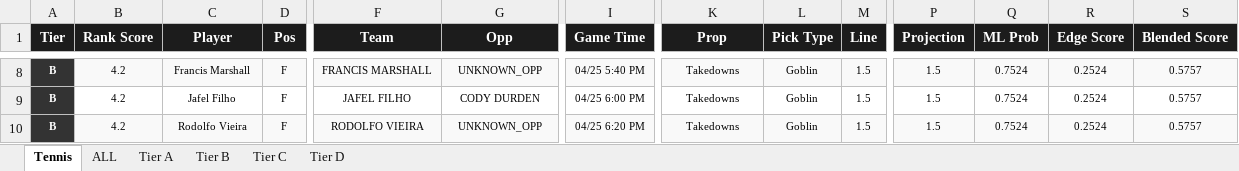
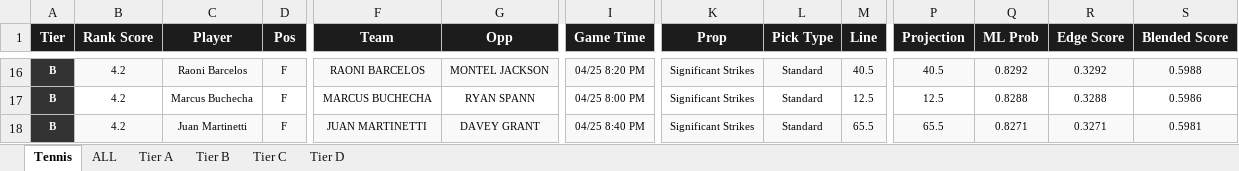
Before and after one commit to halekevi/nba-pipelines, an Excel workbook: Tennis/step8_tennis_direction_clean.xlsx, sheet Tennis, drawn as a sheet; only a part is shown, gaps mark what is left out; values as stored, in another font and other column widths than the file's, no borders; addresses are those after the commit; the diff covers the shown part only; the diff names each change by its address in the sheet, - before the commit and + after, or states it on an @@ line.

```diff
--- a/Tennis/step8_tennis_direction_clean.xlsx (sheet Tennis)
+++ b/Tennis/step8_tennis_direction_clean.xlsx (sheet Tennis)
-C16 (Player): Francis Marshall
+C16 (Player): Raoni Barcelos
-F16 (Team): FRANCIS MARSHALL
+F16 (Team): RAONI BARCELOS
-G16 (Opp): UNKNOWN_OPP
+G16 (Opp): MONTEL JACKSON
-I16 (Game Time): 04/25 5:40 PM
+I16 (Game Time): 04/25 8:20 PM
-K16:K18 (Prop): Takedowns
+K16:K18 (Prop): Significant Strikes
-L16:L18 (Pick Type): Goblin
+L16:L18 (Pick Type): Standard
-M16 (Line): 1.5
+M16 (Line): 40.5
-P16 (Projection): 1.5
+P16 (Projection): 40.5
-Q16 (ML Prob): 0.7524
+Q16 (ML Prob): 0.8292
-R16 (Edge Score): 0.2524
+R16 (Edge Score): 0.3292
-S16 (Blended Score): 0.5757
+S16 (Blended Score): 0.5988
-C17 (Player): Jafel Filho
+C17 (Player): Marcus Buchecha
-F17 (Team): JAFEL FILHO
+F17 (Team): MARCUS BUCHECHA
-G17 (Opp): CODY DURDEN
+G17 (Opp): RYAN SPANN
-I17 (Game Time): 04/25 6:00 PM
+I17 (Game Time): 04/25 8:00 PM
-M17 (Line): 1.5
+M17 (Line): 12.5
-P17 (Projection): 1.5
+P17 (Projection): 12.5
-Q17 (ML Prob): 0.7524
+Q17 (ML Prob): 0.8288
-R17 (Edge Score): 0.2524
+R17 (Edge Score): 0.3288
-S17 (Blended Score): 0.5757
+S17 (Blended Score): 0.5986
-C18 (Player): Rodolfo Vieira
+C18 (Player): Juan Martinetti
-F18 (Team): RODOLFO VIEIRA
+F18 (Team): JUAN MARTINETTI
-G18 (Opp): UNKNOWN_OPP
+G18 (Opp): DAVEY GRANT
-I18 (Game Time): 04/25 6:20 PM
+I18 (Game Time): 04/25 8:40 PM
-M18 (Line): 1.5
+M18 (Line): 65.5
-P18 (Projection): 1.5
+P18 (Projection): 65.5
-Q18 (ML Prob): 0.7524
+Q18 (ML Prob): 0.8271
-R18 (Edge Score): 0.2524
+R18 (Edge Score): 0.3271
-S18 (Blended Score): 0.5757
+S18 (Blended Score): 0.5981
```
Also changed, not shown: 8 added rows, 5 removed rows, 185 edited cells and cell formats elsewhere in this sheet, sheet ALL, sheet Tier B, NBA/step8_nba1h_direction_clean.xlsx, NBA/step8_nba1q_direction_clean.xlsx, 7 other files.
